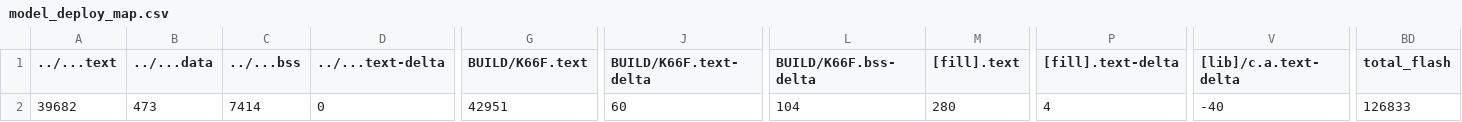
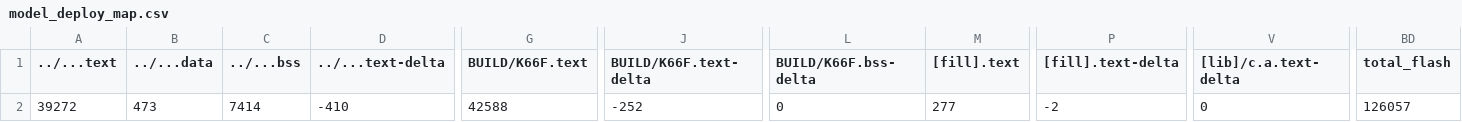
Before and after one commit to Softiet/mbed_mid, a CSV file: src/model_deploy/BUILD/K66F/GCC_ARM-TFLITE/model_deploy_map.csv, drawn as a sheet; only a part is shown, gaps mark what is left out; the diff names each change by its address in the sheet, - before the commit and + after, or states it on an @@ line.

```diff
--- a/src/model_deploy/BUILD/K66F/GCC_ARM-TFLITE/model_deploy_map.csv
+++ b/src/model_deploy/BUILD/K66F/GCC_ARM-TFLITE/model_deploy_map.csv
-A2 (../...text): 39682
+A2 (../...text): 39272
-D2 (../...text-delta): 0
+D2 (../...text-delta): -410
-G2 (BUILD/K66F.text): 42951
+G2 (BUILD/K66F.text): 42588
-J2 (BUILD/K66F.text-delta): 60
+J2 (BUILD/K66F.text-delta): -252
-L2 (BUILD/K66F.bss-delta): 104
+L2 (BUILD/K66F.bss-delta): 0
-M2 ([fill].text): 280
+M2 ([fill].text): 277
-P2 ([fill].text-delta): 4
+P2 ([fill].text-delta): -2
-V2 ([lib]/c.a.text-delta): -40
+V2 ([lib]/c.a.text-delta): 0
-BD2 (total_flash): 126833
+BD2 (total_flash): 126057
```
Also changed, not shown: 12 other files.
